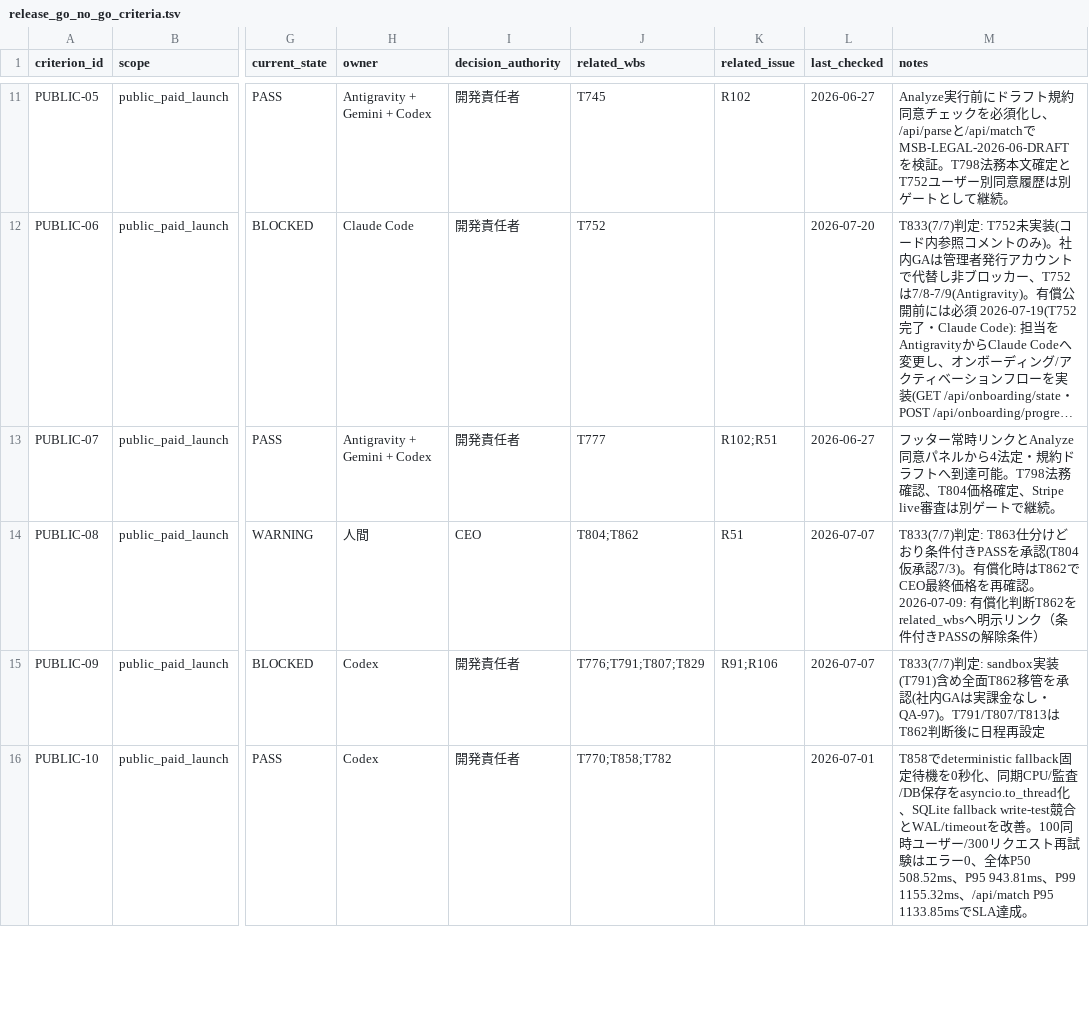
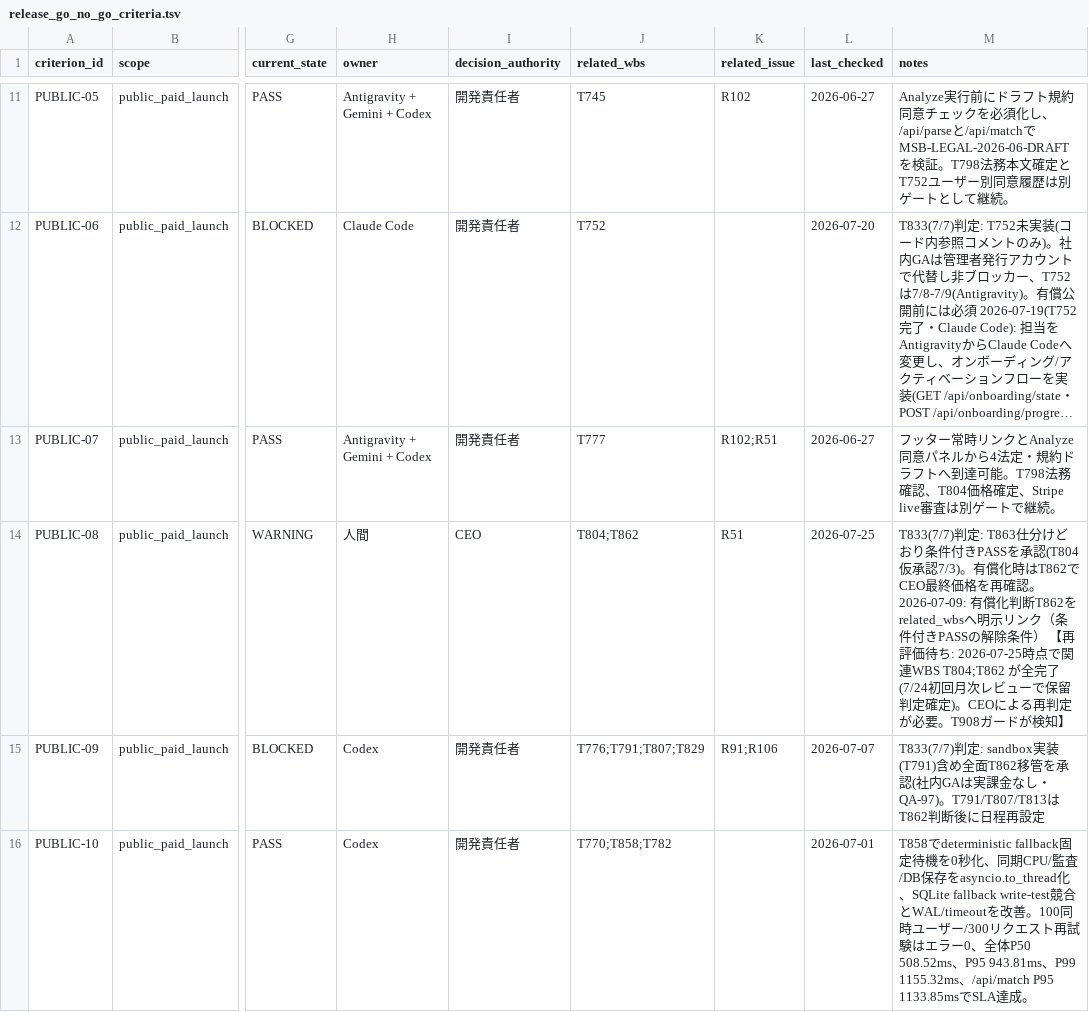
Before and after one commit to kanta13jp1/mighty-link-ai-connect, a TSV file: data/release_go_no_go_criteria.tsv, drawn as a sheet; only a part is shown, gaps mark what is left out; long unchanged cells end in …; the diff names each change by its address in the sheet, - before the commit and + after, or states it on an @@ line.

```diff
--- a/data/release_go_no_go_criteria.tsv
+++ b/data/release_go_no_go_criteria.tsv
-L14 (last_checked): 2026-07-07
+L14 (last_checked): 2026-07-25
-M14 (notes): …除条件）
+M14 (notes): …除条件） 【再評価待ち: 2026-07-25時点で関連WBS T804;T862 が全完了(7/24初回月次レビューで保留判定確定)。CEOによる再判定が必要。T908ガードが検知】
```
Also changed, not shown: data/WBS.tsv, 29 other files.
